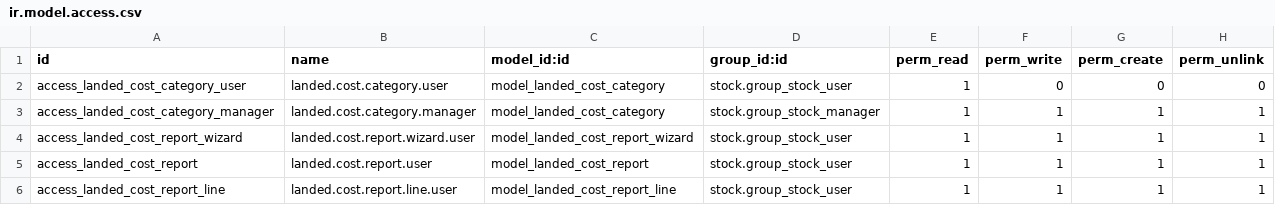
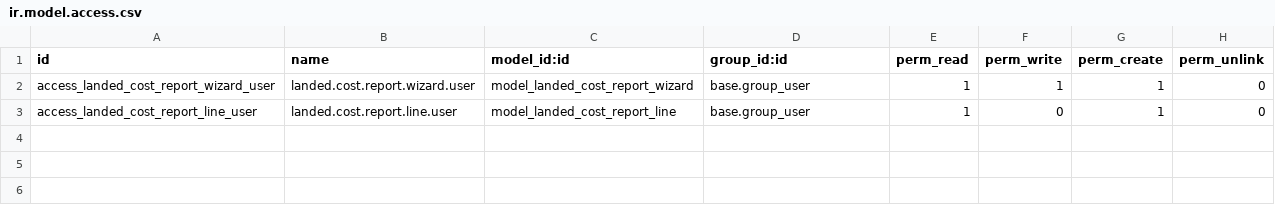
Before and after one commit to apcball/DEV-Module-Odoo17, a CSV file: buz_landed_cost_report_excel/security/ir.model.access.csv, drawn as a sheet.

Commit message:
[IMP] buz_landed_cost_report_excel: Implement Excel export and views
- Add Excel export with dynamic columns for landed cost services
- Single sheet format with professional formatting
- Tree view showing landed costs as columns (not rows)
- Wizard form for report generation with date filters
- Preview functionality on screen
- Static XML templates for preview UI
- Follows Odoo 17 XML patterns (no attrs, expression-based invisible)

```diff
--- a/buz_landed_cost_report_excel/security/ir.model.access.csv
+++ b/buz_landed_cost_report_excel/security/ir.model.access.csv
@@ -1,6 +1,3 @@
 id,name,model_id:id,group_id:id,perm_read,perm_write,perm_create,perm_unlink
-access_landed_cost_category_user,landed.cost.category.user,model_landed_cost_category,stock.group_stock_user,1,0,0,0
-access_landed_cost_category_manager,landed.cost.category.manager,model_landed_cost_category,stock.group_stock_manager,1,1,1,1
-access_landed_cost_report_wizard,landed.cost.report.wizard.user,model_landed_cost_report_wizard,stock.group_stock_user,1,1,1,1
-access_landed_cost_report,landed.cost.report.user,model_landed_cost_report,stock.group_stock_user,1,1,1,1
-access_landed_cost_report_line,landed.cost.report.line.user,model_landed_cost_report_line,stock.group_stock_user,1,1,1,1
+access_landed_cost_report_wizard_user,landed.cost.report.wizard.user,model_landed_cost_report_wizard,base.group_user,1,1,1,0
+access_landed_cost_report_line_user,landed.cost.report.line.user,model_landed_cost_report_line,base.group_user,1,0,1,0
```
Also changed, not shown: 5 other files.
